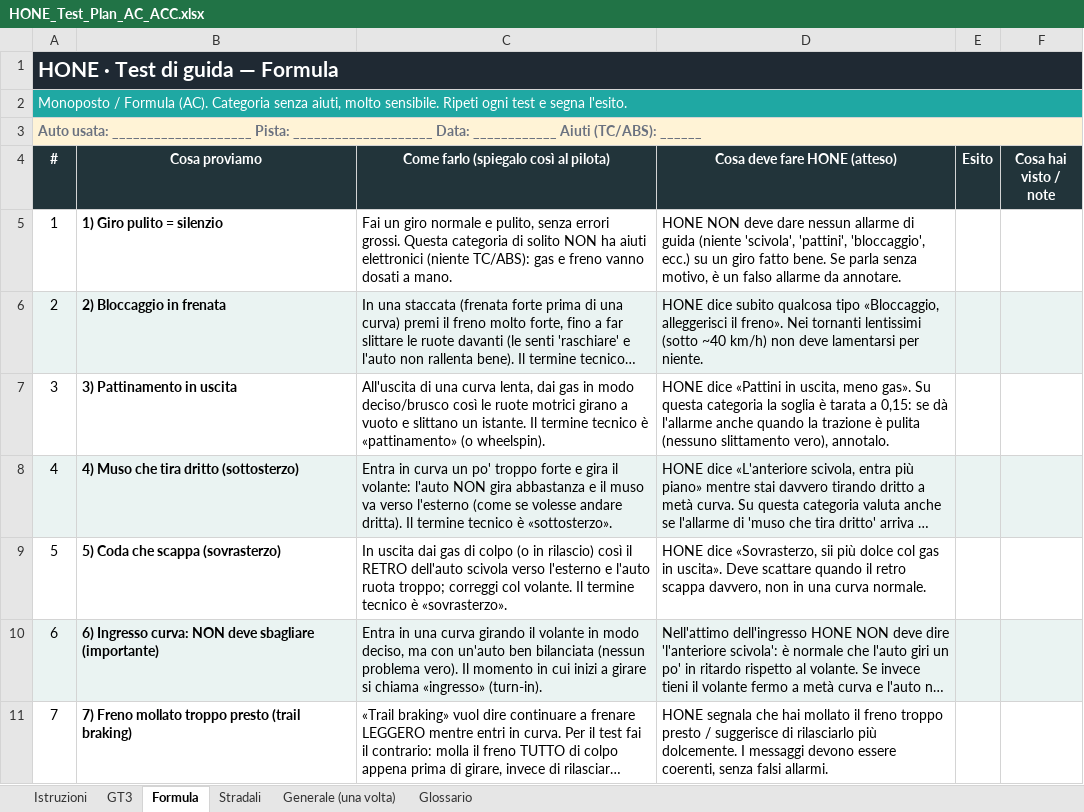
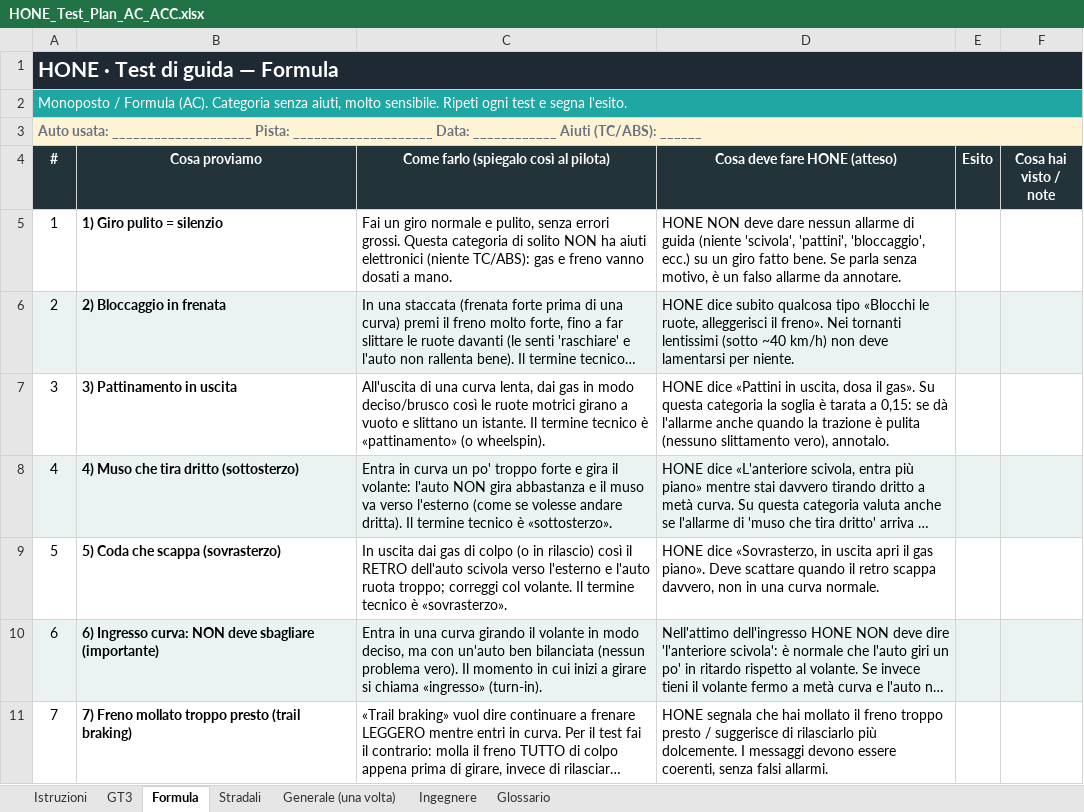
Before and after one commit to ardiz89/ACCoach, an Excel workbook: HONE_Test_Plan_AC_ACC.xlsx, sheet Formula, drawn as a sheet; only a part is shown; long unchanged cells end in …; values as stored, in another font and other column widths than the file's, no borders; the diff names each change by its address in the sheet, - before the commit and + after, or states it on an @@ line.

```diff
--- a/HONE_Test_Plan_AC_ACC.xlsx (sheet Formula)
+++ b/HONE_Test_Plan_AC_ACC.xlsx (sheet Formula)
+sheet tab: Ingegnere
-D6 (Cosa deve fare HONE (atteso)): …qualcosa tipo «Bloccaggio, alleggerisci il…
+D6 (Cosa deve fare HONE (atteso)): …qualcosa tipo «Blocchi le ruote, alleggerisci il…
-D7 (Cosa deve fare HONE (atteso)): …in uscita, meno gas». Su…
+D7 (Cosa deve fare HONE (atteso)): …in uscita, dosa il gas». Su…
-D9 (Cosa deve fare HONE (atteso)): …dice «Sovrasterzo, sii più dolce col gas in uscita». Deve scattare…
+D9 (Cosa deve fare HONE (atteso)): …dice «Sovrasterzo, in uscita apri il gas piano». Deve scattare…
```
Also changed, not shown: sheet GT3, sheet Stradali, sheet Generale (una volta), sheet Glossario, 5 other files.
